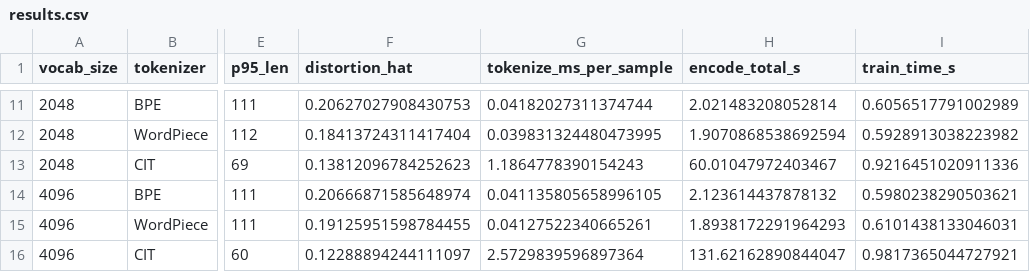
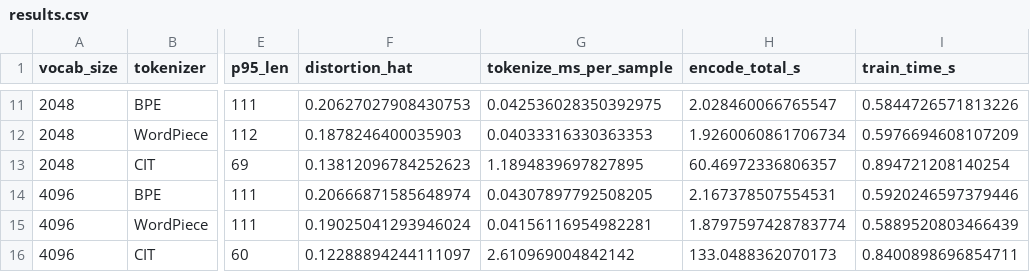
Before and after one commit to puyanguvic/cit, a CSV file: results/paper/e4_frontier/seed0/results.csv, drawn as a sheet; only a part is shown, gaps mark what is left out; the diff covers the shown part only; the diff names each change by its address in the sheet, - before the commit and + after, or states it on an @@ line.

```diff
--- a/results/paper/e4_frontier/seed0/results.csv
+++ b/results/paper/e4_frontier/seed0/results.csv
-G11 (tokenize_ms_per_sample): 0.04182027311374744
+G11 (tokenize_ms_per_sample): 0.042536028350392975
-H11 (encode_total_s): 2.021483208052814
+H11 (encode_total_s): 2.028460066765547
-I11 (train_time_s): 0.6056517791002989
+I11 (train_time_s): 0.5844726571813226
-F12 (distortion_hat): 0.18413724311417404
+F12 (distortion_hat): 0.1878246400035903
-G12 (tokenize_ms_per_sample): 0.039831324480473995
+G12 (tokenize_ms_per_sample): 0.04033316330363353
-H12 (encode_total_s): 1.9070868538692594
+H12 (encode_total_s): 1.9260060861706734
-I12 (train_time_s): 0.5928913038223982
+I12 (train_time_s): 0.5976694608107209
-G13 (tokenize_ms_per_sample): 1.1864778390154243
+G13 (tokenize_ms_per_sample): 1.1894839697827895
-H13 (encode_total_s): 60.01047972403467
+H13 (encode_total_s): 60.46972336806357
-I13 (train_time_s): 0.9216451020911336
+I13 (train_time_s): 0.894721208140254
-G14 (tokenize_ms_per_sample): 0.041135805658996105
+G14 (tokenize_ms_per_sample): 0.04307897792508205
-H14 (encode_total_s): 2.123614437878132
+H14 (encode_total_s): 2.167378507554531
-I14 (train_time_s): 0.5980238290503621
+I14 (train_time_s): 0.5920246597379446
-F15 (distortion_hat): 0.19125951598784455
+F15 (distortion_hat): 0.19025041293946024
-G15 (tokenize_ms_per_sample): 0.04127522340665261
+G15 (tokenize_ms_per_sample): 0.04156116954982281
-H15 (encode_total_s): 1.8938172291964293
+H15 (encode_total_s): 1.8797597428783774
-I15 (train_time_s): 0.6101438133046031
+I15 (train_time_s): 0.5889520803466439
-G16 (tokenize_ms_per_sample): 2.5729839596897364
+G16 (tokenize_ms_per_sample): 2.610969004842142
-H16 (encode_total_s): 131.62162890844047
+H16 (encode_total_s): 133.0488362070173
-I16 (train_time_s): 0.9817365044727921
+I16 (train_time_s): 0.8400898696854711
```
Also changed, not shown: 30 edited cells elsewhere in this file, e3_pareto.csv, results/paper/e2_uci/seed0/results.csv, 43 other files.
